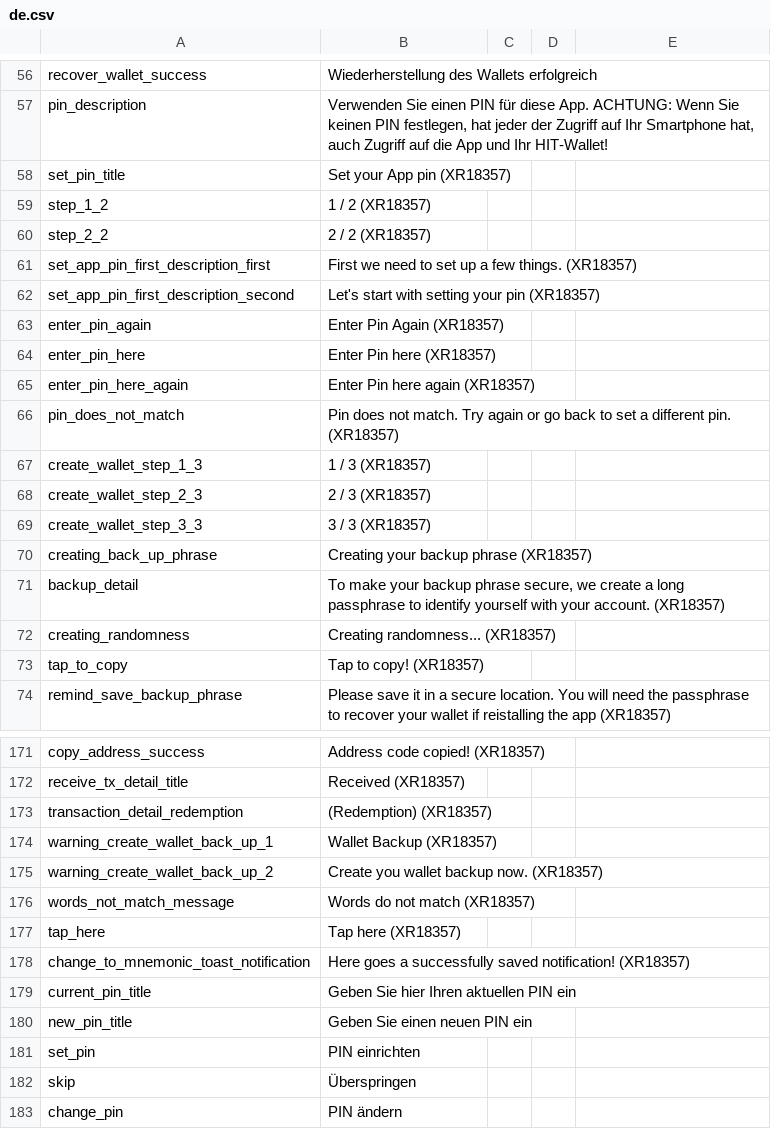
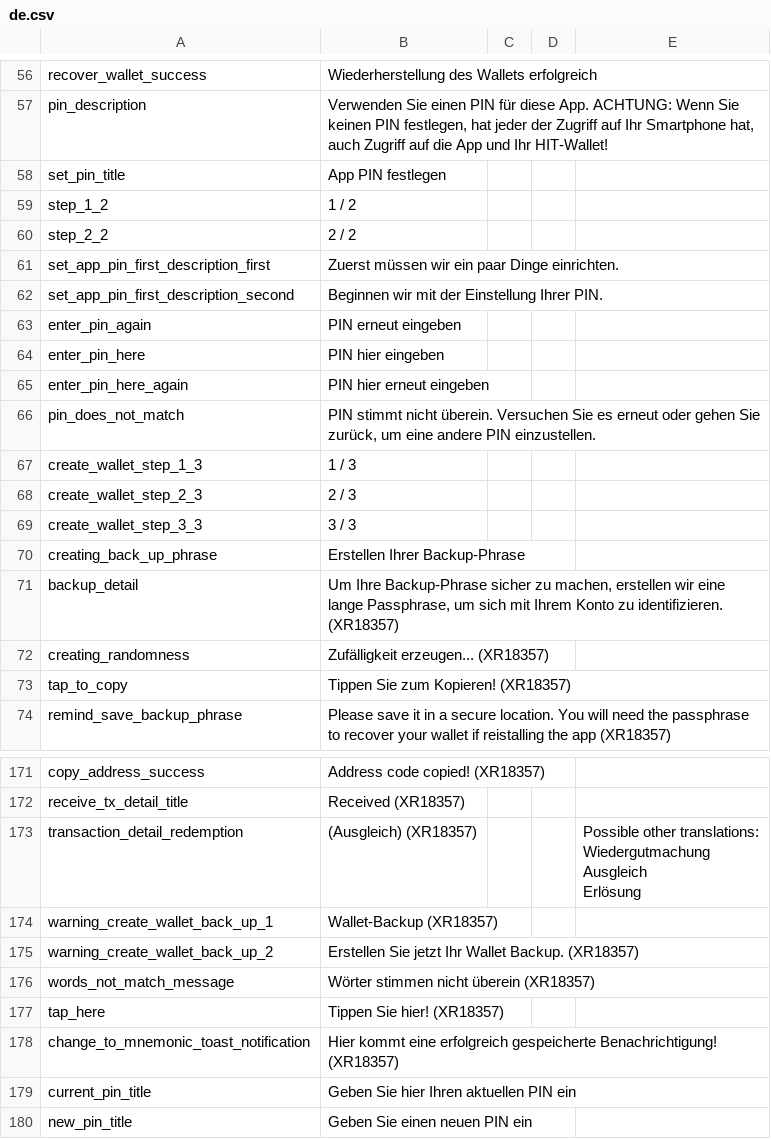
Before and after one commit to CentivaHealth/centiva-translations, a CSV file: de.csv, drawn as a sheet; only a part is shown, gaps mark what is left out; the shorter side is filled out with more unchanged rows; the diff covers the shown part only.

```diff
--- a/de.csv
+++ b/de.csv
@@ -58,16 +58,16 @@ pin_description,"Verwenden Sie einen PIN für diese App. ACHTUNG: Wenn Sie keine
-set_pin_title,Set your App pin (XR18357)
-step_1_2,1 / 2 (XR18357)
-step_2_2,2 / 2 (XR18357)
-set_app_pin_first_description_first,First we need to set up a few things. (XR18357)
-set_app_pin_first_description_second,Let's start with setting your pin (XR18357)
-enter_pin_again,Enter Pin Again (XR18357)
-enter_pin_here,Enter Pin here (XR18357)
-enter_pin_here_again,Enter Pin here again  (XR18357)
-pin_does_not_match,Pin does not match. Try again or go back to set a different pin. (XR18357)
-create_wallet_step_1_3,1 / 3 (XR18357)
-create_wallet_step_2_3,2 / 3 (XR18357)
-create_wallet_step_3_3,3 / 3 (XR18357)
-creating_back_up_phrase,Creating your backup phrase (XR18357)
-backup_detail,"To make your backup phrase secure, we create a long passphrase to identify yourself with your account. (XR18357)"
-creating_randomness,Creating randomness... (XR18357)
-tap_to_copy,Tap to copy! (XR18357)
+set_pin_title,"App PIN festlegen",,,
+step_1_2,"1 / 2",,,
+step_2_2,"2 / 2",,,
+set_app_pin_first_description_first,"Zuerst müssen wir ein paar Dinge einrichten.",,,
+set_app_pin_first_description_second,"Beginnen wir mit der Einstellung Ihrer PIN.",,,
+enter_pin_again,"PIN erneut eingeben",,,
+enter_pin_here,"PIN hier eingeben",,,
+enter_pin_here_again,"PIN hier erneut eingeben",,,
+pin_does_not_match,"PIN stimmt nicht überein. Versuchen Sie es erneut oder gehen Sie zurück, um eine andere PIN einzustellen.",,,
+create_wallet_step_1_3,"1 / 3",,,
+create_wallet_step_2_3,"2 / 3",,,
+create_wallet_step_3_3,"3 / 3",,,
+creating_back_up_phrase,"Erstellen Ihrer Backup-Phrase",,,
+backup_detail,"Um Ihre Backup-Phrase sicher zu machen, erstellen wir eine lange Passphrase, um sich mit Ihrem Konto zu identifizieren. (XR18357)",,,
+creating_randomness,"Zufälligkeit erzeugen... (XR18357)",,,
+tap_to_copy,"Tippen Sie zum Kopieren! (XR18357)",,,
@@ -173,6 +173,9 @@ receive_tx_detail_title,Received (XR18357)
-transaction_detail_redemption,(Redemption) (XR18357)
-warning_create_wallet_back_up_1,Wallet Backup (XR18357)
-warning_create_wallet_back_up_2,Create you wallet backup now. (XR18357)
-words_not_match_message,Words do not match (XR18357)
-tap_here,Tap here (XR18357)
-change_to_mnemonic_toast_notification,Here goes a successfully saved notification! (XR18357)
+transaction_detail_redemption,"(Ausgleich) (XR18357)",,,"Possible other translations:
+Wiedergutmachung
+Ausgleich
+Erlösung"
+warning_create_wallet_back_up_1,"Wallet-Backup (XR18357)",,,
+warning_create_wallet_back_up_2,"Erstellen Sie jetzt Ihr Wallet Backup. (XR18357)",,,
+words_not_match_message,"Wörter stimmen nicht überein (XR18357)",,,
+tap_here,"Tippen Sie hier! (XR18357)",,,
+change_to_mnemonic_toast_notification,"Hier kommt eine erfolgreich gespeicherte Benachrichtigung! (XR18357)",,,
```
Also changed, not shown: 3 added rows, 6 removed rows, 2 moved rows and 29 edited cells elsewhere in this file.
